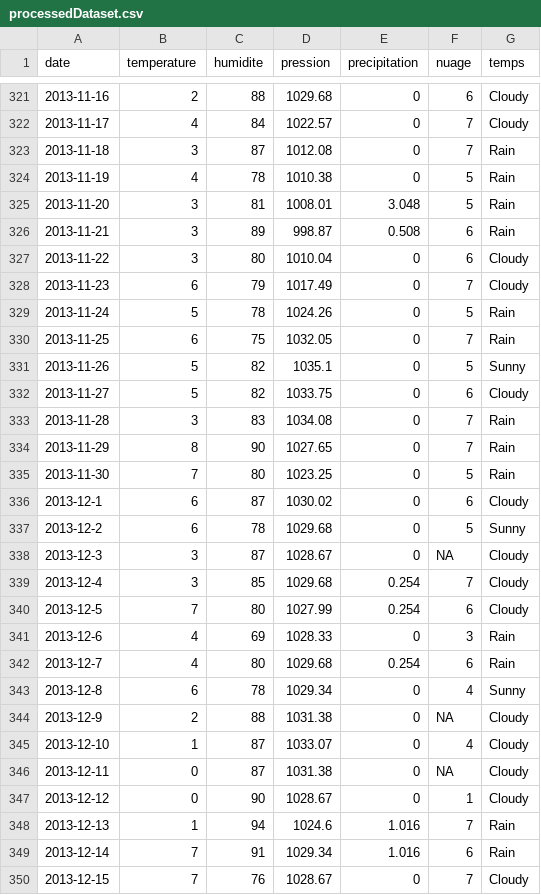
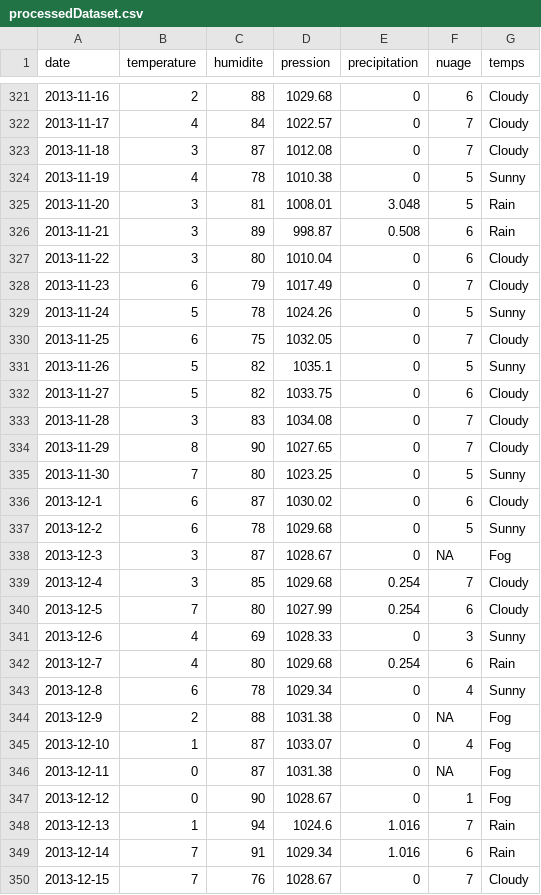
Before and after one commit to BenFradet/RO05, a CSV file: TP3/processedDataset.csv, drawn as a sheet; only a part is shown, gaps mark what is left out; the diff covers the shown part only.

Commit message:
revised processed dataset

```diff
--- a/TP3/processedDataset.csv
+++ b/TP3/processedDataset.csv
@@ -322,4 +322,4 @@ date,temperature,humidite,pression,precipitation,nuage,temps
 2013-11-17,4,84,1022.57,0,7,Cloudy
-2013-11-18,3,87,1012.08,0,7,Rain
-2013-11-19,4,78,1010.38,0,5,Rain
+2013-11-18,3,87,1012.08,0,7,Cloudy
+2013-11-19,4,78,1010.38,0,5,Sunny
 2013-11-20,3,81,1008.01,3.048,5,Rain
@@ -328,21 +328,21 @@ date,temperature,humidite,pression,precipitation,nuage,temps
 2013-11-23,6,79,1017.49,0,7,Cloudy
-2013-11-24,5,78,1024.26,0,5,Rain
-2013-11-25,6,75,1032.05,0,7,Rain
+2013-11-24,5,78,1024.26,0,5,Sunny
+2013-11-25,6,75,1032.05,0,7,Cloudy
 2013-11-26,5,82,1035.1,0,5,Sunny
 2013-11-27,5,82,1033.75,0,6,Cloudy
-2013-11-28,3,83,1034.08,0,7,Rain
-2013-11-29,8,90,1027.65,0,7,Rain
-2013-11-30,7,80,1023.25,0,5,Rain
+2013-11-28,3,83,1034.08,0,7,Cloudy
+2013-11-29,8,90,1027.65,0,7,Cloudy
+2013-11-30,7,80,1023.25,0,5,Sunny
 2013-12-1,6,87,1030.02,0,6,Cloudy
 2013-12-2,6,78,1029.68,0,5,Sunny
-2013-12-3,3,87,1028.67,0,NA,Cloudy
+2013-12-3,3,87,1028.67,0,NA,Fog
 2013-12-4,3,85,1029.68,0.254,7,Cloudy
 2013-12-5,7,80,1027.99,0.254,6,Cloudy
-2013-12-6,4,69,1028.33,0,3,Rain
+2013-12-6,4,69,1028.33,0,3,Sunny
 2013-12-7,4,80,1029.68,0.254,6,Rain
 2013-12-8,6,78,1029.34,0,4,Sunny
-2013-12-9,2,88,1031.38,0,NA,Cloudy
-2013-12-10,1,87,1033.07,0,4,Cloudy
-2013-12-11,0,87,1031.38,0,NA,Cloudy
-2013-12-12,0,90,1028.67,0,1,Cloudy
+2013-12-9,2,88,1031.38,0,NA,Fog
+2013-12-10,1,87,1033.07,0,4,Fog
+2013-12-11,0,87,1031.38,0,NA,Fog
+2013-12-12,0,90,1028.67,0,1,Fog
 2013-12-13,1,94,1024.6,1.016,7,Rain
```
Also changed, not shown: 44 edited cells elsewhere in this file, 1 other file.
